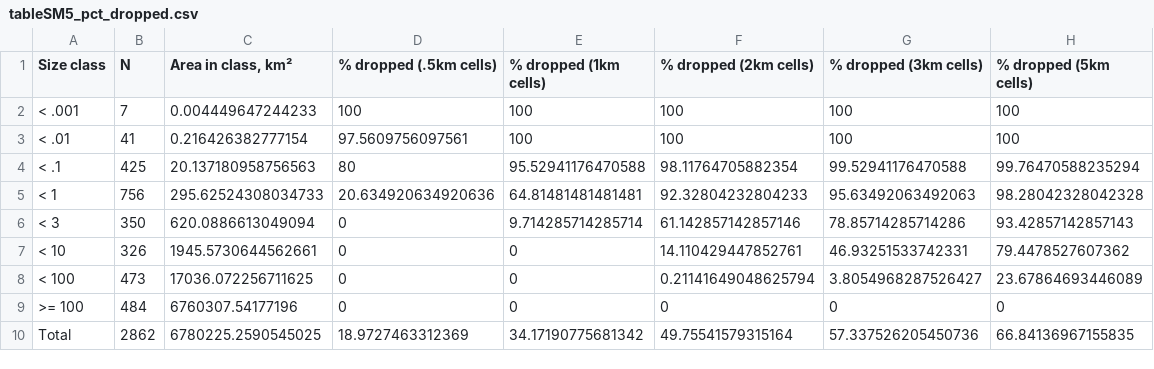
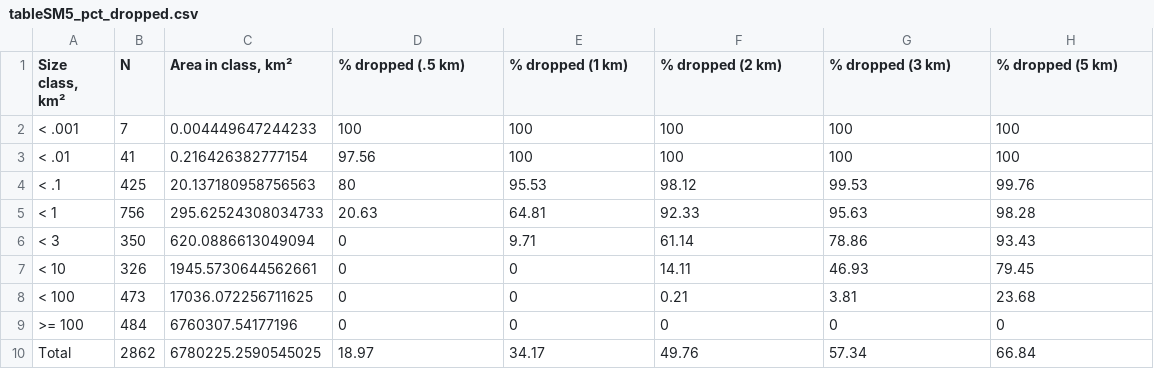
Before and after one commit to oharac/spp_risk_dists, a CSV file: sens_analysis/tableSM5_pct_dropped.csv, drawn as a sheet.

```diff
--- a/sens_analysis/tableSM5_pct_dropped.csv
+++ b/sens_analysis/tableSM5_pct_dropped.csv
@@ -1,10 +1,10 @@
-Size class,N,"Area in class, km²",% dropped (.5km cells),% dropped (1km cells),% dropped (2km cells),% dropped (3km cells),% dropped (5km cells)
+"Size class, km²",N,"Area in class, km²",% dropped (.5 km),% dropped (1 km),% dropped (2 km),% dropped (3 km),% dropped (5 km)
 < .001,7,0.004449647244233,100,100,100,100,100
-< .01,41,0.216426382777154,97.5609756097561,100,100,100,100
-< .1,425,20.137180958756563,80,95.52941176470588,98.11764705882354,99.52941176470588,99.76470588235294
-< 1,756,295.62524308034733,20.634920634920636,64.81481481481481,92.32804232804233,95.63492063492063,98.28042328042328
-< 3,350,620.0886613049094,0,9.714285714285714,61.142857142857146,78.85714285714286,93.42857142857143
-< 10,326,1945.5730644562661,0,0,14.110429447852761,46.93251533742331,79.4478527607362
-< 100,473,17036.072256711625,0,0,0.21141649048625794,3.8054968287526427,23.67864693446089
+< .01,41,0.216426382777154,97.56,100,100,100,100
+< .1,425,20.137180958756563,80,95.53,98.12,99.53,99.76
+< 1,756,295.62524308034733,20.63,64.81,92.33,95.63,98.28
+< 3,350,620.0886613049094,0,9.71,61.14,78.86,93.43
+< 10,326,1945.5730644562661,0,0,14.11,46.93,79.45
+< 100,473,17036.072256711625,0,0,0.21,3.81,23.68
 >= 100,484,6760307.54177196,0,0,0,0,0
-Total,2862,6780225.2590545025,18.9727463312369,34.17190775681342,49.75541579315164,57.337526205450736,66.84136967155835
+Total,2862,6780225.2590545025,18.97,34.17,49.76,57.34,66.84
```
Also changed, not shown: ms_figures/table_s2_risk_diff_by_eez.csv, sens_analysis/tableSM1_mpa_small.csv, 11 other files.
